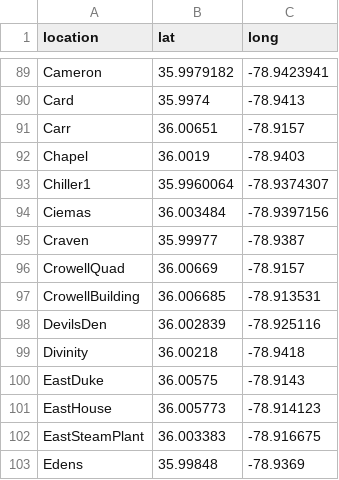
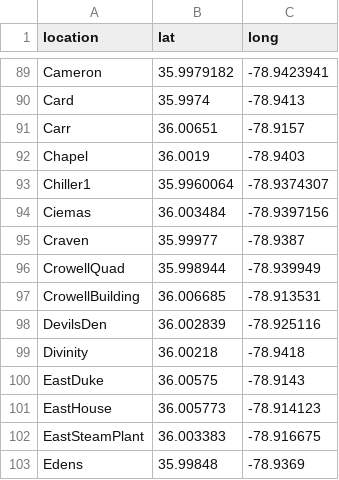
Before and after one commit to eidanjacob/dataplus, a CSV file: locationsToCoordinates.csv, drawn as a sheet; only a part is shown, gaps mark what is left out.

Commit message:
correctec coordinates for crowell quad

```diff
--- a/locationsToCoordinates.csv
+++ b/locationsToCoordinates.csv
@@ -95,3 +95,3 @@ Ciemas,36.003484,-78.9397156
 Craven,35.99977,-78.9387
-CrowellQuad,36.00669,-78.9157
+CrowellQuad,35.998944,-78.939949
 CrowellBuilding,36.006685,-78.913531
```
Also changed, not shown: 1 other file.
